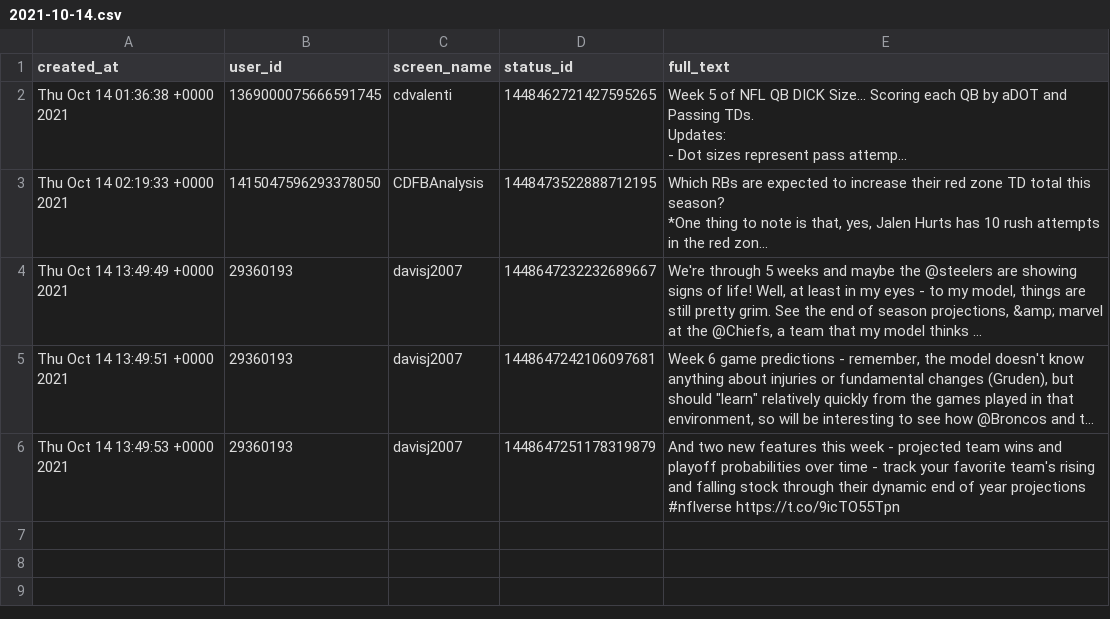
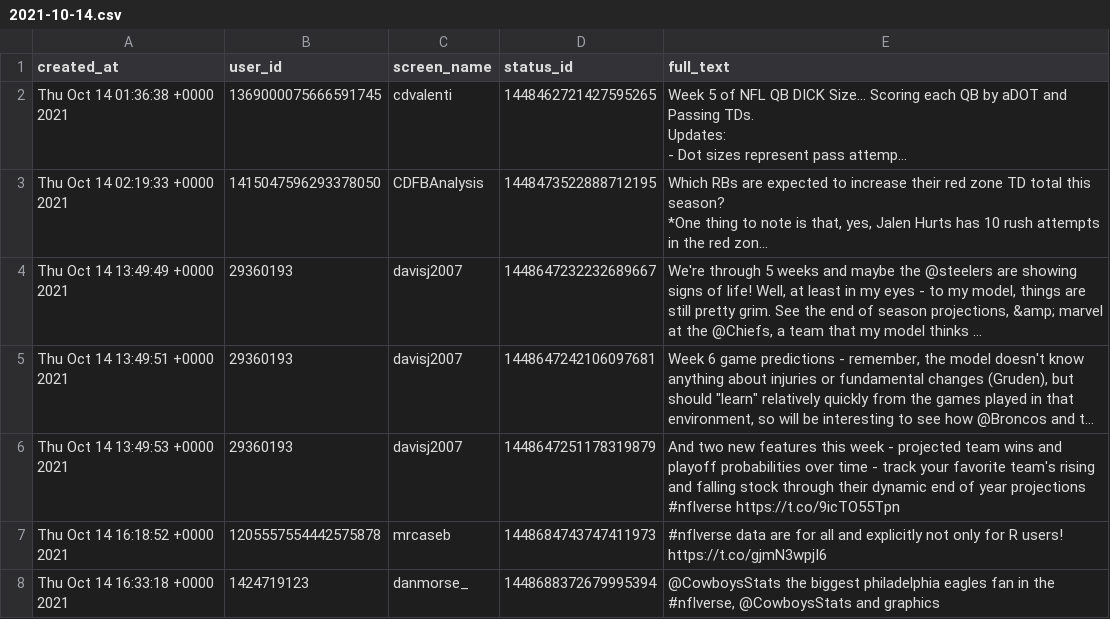
Before and after one commit to nflverse/nflversetweets, a CSV file: data/2021-10-14.csv, drawn as a sheet; long unchanged cells end in …; the diff names each change by its address in the sheet, - before the commit and + after, or states it on an @@ line.

```diff
--- a/data/2021-10-14.csv
+++ b/data/2021-10-14.csv
+row 7: Thu Oct 14 16:18:52 +0000 2021 | 1205557554442575878 | mrcaseb | 1448684743747411973 | #nflverse data are for all and explicitly not only for R users! https://t.co/gjmN3wpjI6
+row 8: Thu Oct 14 16:33:18 +0000 2021 | 1424719123 | danmorse_ | 1448688372679995394 | @CowboysStats the biggest philadelphia eagles fan in the #nflverse, @CowboysStats and graphics
```
Also changed, not shown: 1 other file.
